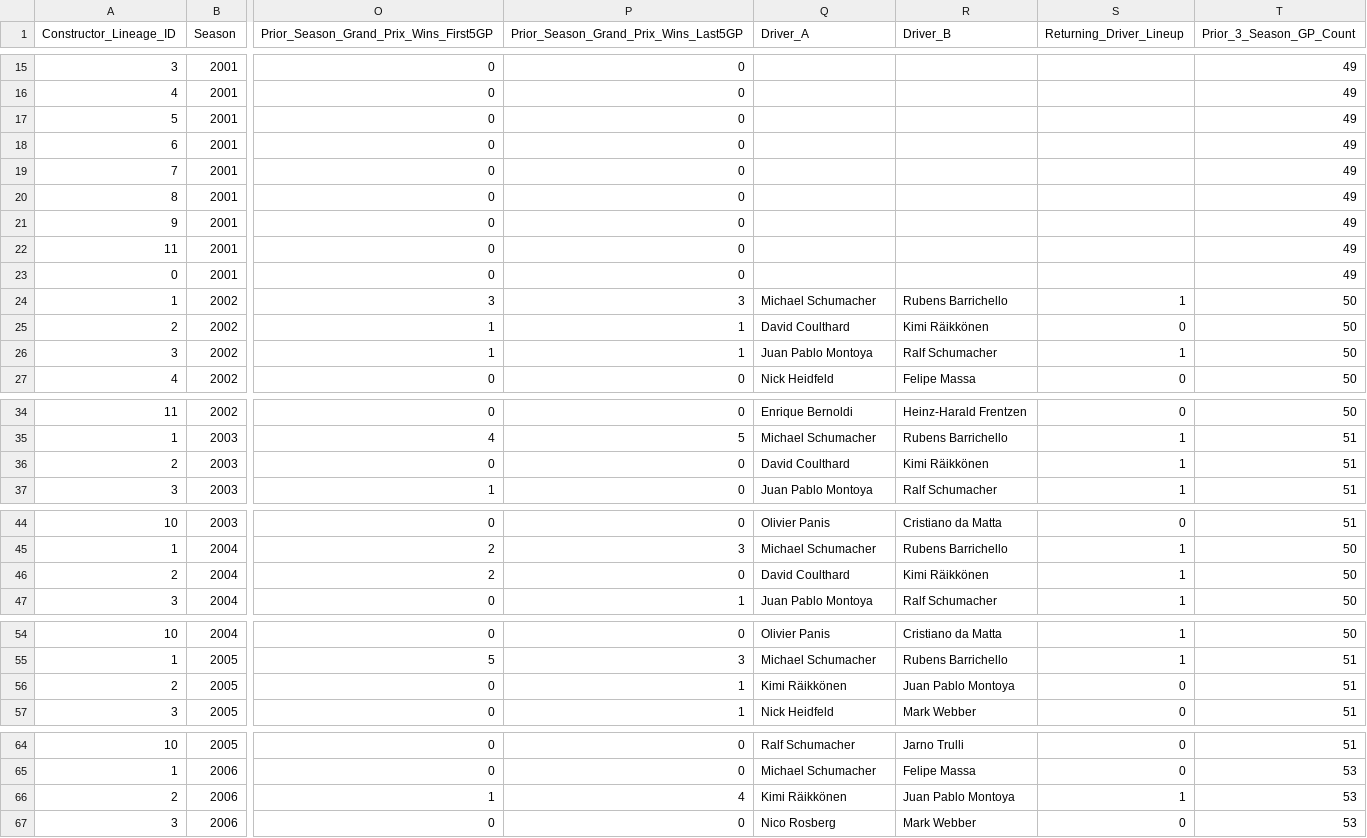
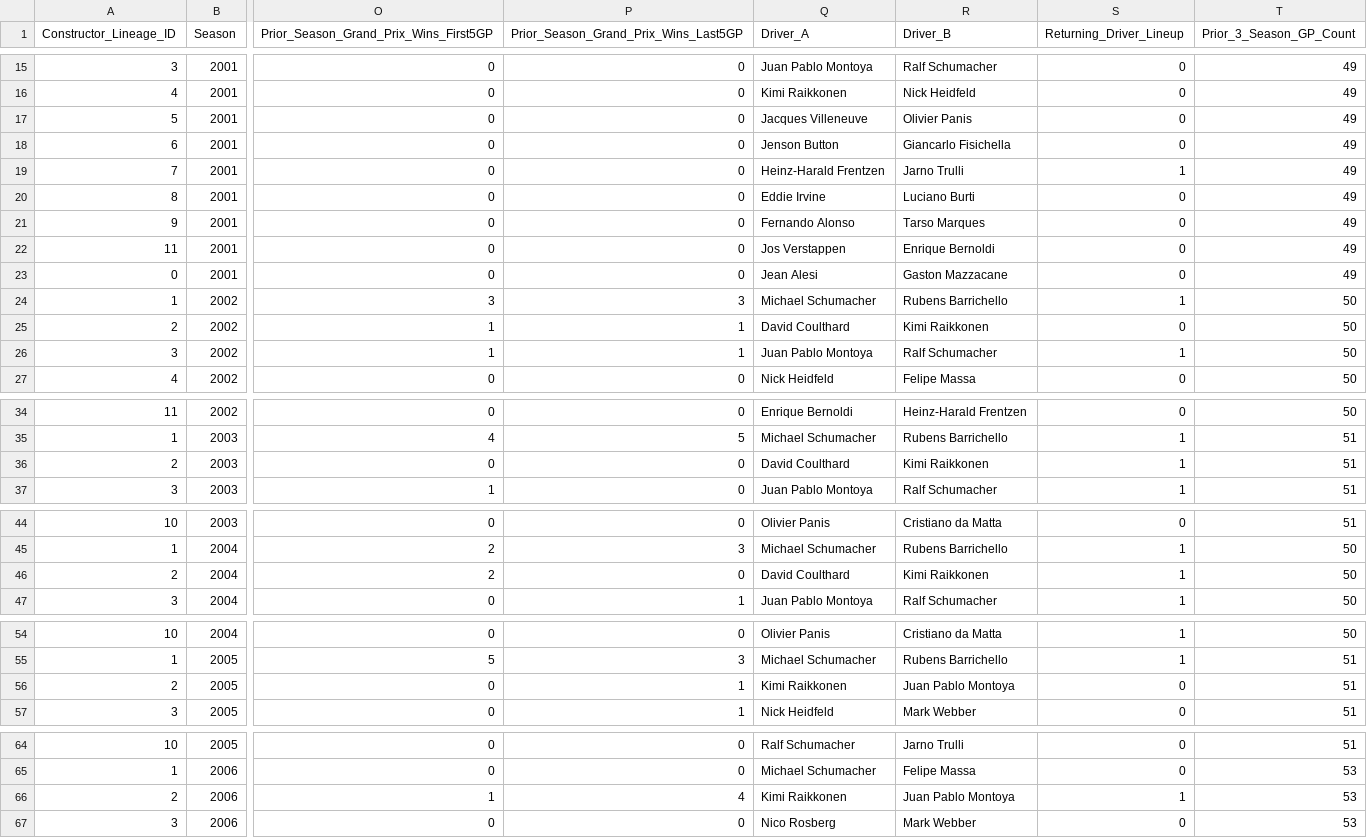
Before and after one commit to owen-simon/Formula-1-Constructor-Repository, a CSV file: Data_Files/raw_data_2026.csv, drawn as a sheet; only a part is shown, gaps mark what is left out; the diff covers the shown part only; the diff names each change by its address in the sheet, - before the commit and + after, or states it on an @@ line.

Commit message:
driver names match supplementary data

```diff
--- a/Data_Files/raw_data_2026.csv
+++ b/Data_Files/raw_data_2026.csv
-Q15 (Driver_A): (empty)
+Q15 (Driver_A): Juan Pablo Montoya
-R15 (Driver_B): (empty)
+R15 (Driver_B): Ralf Schumacher
-S15:S18 (Returning_Driver_Lineup): (empty)
+S15:S18 (Returning_Driver_Lineup): 0
-Q16 (Driver_A): (empty)
+Q16 (Driver_A): Kimi Raikkonen
-R16 (Driver_B): (empty)
+R16 (Driver_B): Nick Heidfeld
-Q17 (Driver_A): (empty)
+Q17 (Driver_A): Jacques Villeneuve
-R17 (Driver_B): (empty)
+R17 (Driver_B): Olivier Panis
-Q18 (Driver_A): (empty)
+Q18 (Driver_A): Jenson Button
-R18 (Driver_B): (empty)
+R18 (Driver_B): Giancarlo Fisichella
-Q19 (Driver_A): (empty)
+Q19 (Driver_A): Heinz-Harald Frentzen
-R19 (Driver_B): (empty)
+R19 (Driver_B): Jarno Trulli
-S19 (Returning_Driver_Lineup): (empty)
+S19 (Returning_Driver_Lineup): 1
-Q20 (Driver_A): (empty)
+Q20 (Driver_A): Eddie Irvine
-R20 (Driver_B): (empty)
+R20 (Driver_B): Luciano Burti
-S20:S23 (Returning_Driver_Lineup): (empty)
+S20:S23 (Returning_Driver_Lineup): 0
-Q21 (Driver_A): (empty)
+Q21 (Driver_A): Fernando Alonso
-R21 (Driver_B): (empty)
+R21 (Driver_B): Tarso Marques
-Q22 (Driver_A): (empty)
+Q22 (Driver_A): Jos Verstappen
-R22 (Driver_B): (empty)
+R22 (Driver_B): Enrique Bernoldi
-Q23 (Driver_A): (empty)
+Q23 (Driver_A): Jean Alesi
-R23 (Driver_B): (empty)
+R23 (Driver_B): Gaston Mazzacane
-R25 (Driver_B): Kimi Räikkönen
+R25 (Driver_B): Kimi Raikkonen
-R36 (Driver_B): Kimi Räikkönen
+R36 (Driver_B): Kimi Raikkonen
-R46 (Driver_B): Kimi Räikkönen
+R46 (Driver_B): Kimi Raikkonen
-Q56 (Driver_A): Kimi Räikkönen
+Q56 (Driver_A): Kimi Raikkonen
-Q66 (Driver_A): Kimi Räikkönen
+Q66 (Driver_A): Kimi Raikkonen
```
Also changed, not shown: 52 edited cells elsewhere in this file, Data_Files/laps_completed.csv, 1 other file.
